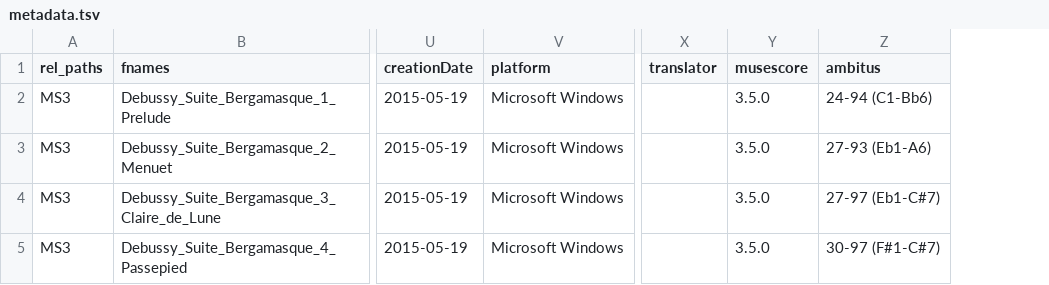
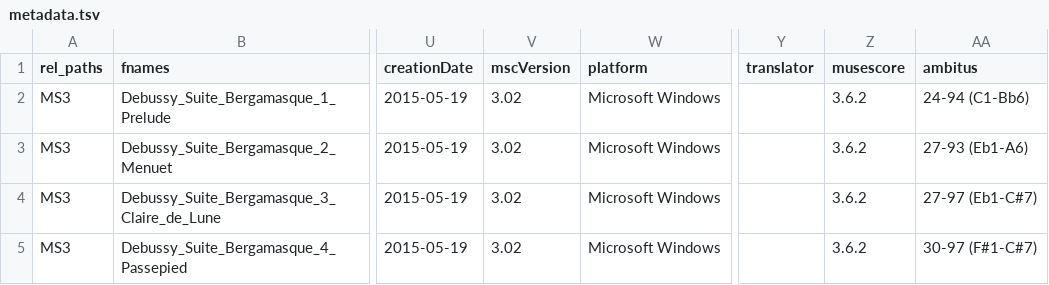
Before and after one commit to DCMLab/debussy_suite_bergamasque, a TSV file: metadata.tsv, drawn as a sheet; only a part is shown, gaps mark what is left out; addresses are those after the commit; the diff names each change by its address in the sheet, - before the commit and + after, or states it on an @@ line.

```diff
--- a/metadata.tsv
+++ b/metadata.tsv
+column V (mscVersion), rows 2-5: all 3.02
-Z2:Z5 (musescore): 3.5.0
+Z2:Z5 (musescore): 3.6.2
```
Also changed, not shown: harmonies/Debussy_Suite_Bergamasque_1_Prelude.tsv, harmonies/Debussy_Suite_Bergamasque_3_Claire_de_Lune.tsv, 6 other files.
